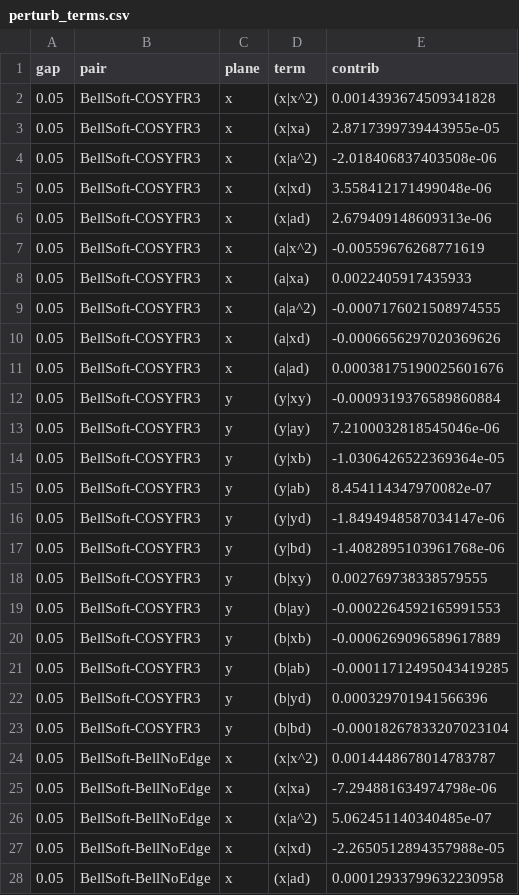
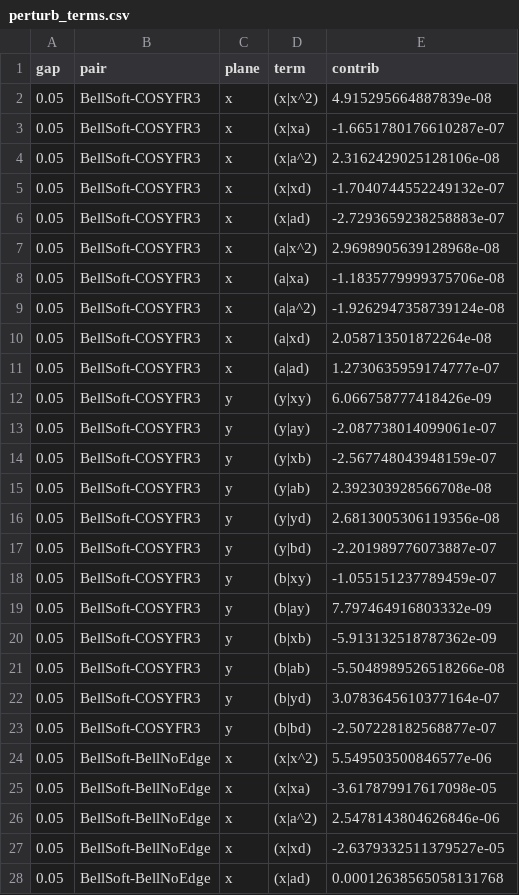
Before and after one commit to sergeybell/SCT_2, a CSV file: chromaticity/fringe_comparison/single_dipole/output/perturb_terms.csv, drawn as a sheet; only a part is shown; the diff covers the shown part only.

```diff
--- a/chromaticity/fringe_comparison/single_dipole/output/perturb_terms.csv
+++ b/chromaticity/fringe_comparison/single_dipole/output/perturb_terms.csv
@@ -1,28 +1,28 @@
 gap,pair,plane,term,contrib
-0.05,BellSoft-COSYFR3,x,(x|x^2),0.0014393674509341828
-0.05,BellSoft-COSYFR3,x,(x|xa),2.8717399739443955e-05
-0.05,BellSoft-COSYFR3,x,(x|a^2),-2.018406837403508e-06
-0.05,BellSoft-COSYFR3,x,(x|xd),3.558412171499048e-06
-0.05,BellSoft-COSYFR3,x,(x|ad),2.679409148609313e-06
-0.05,BellSoft-COSYFR3,x,(a|x^2),-0.00559676268771619
-0.05,BellSoft-COSYFR3,x,(a|xa),0.0022405917435933
-0.05,BellSoft-COSYFR3,x,(a|a^2),-0.0007176021508974555
-0.05,BellSoft-COSYFR3,x,(a|xd),-0.0006656297020369626
-0.05,BellSoft-COSYFR3,x,(a|ad),0.00038175190025601676
-0.05,BellSoft-COSYFR3,y,(y|xy),-0.0009319376589860884
-0.05,BellSoft-COSYFR3,y,(y|ay),7.2100032818545046e-06
-0.05,BellSoft-COSYFR3,y,(y|xb),-1.0306426522369364e-05
-0.05,BellSoft-COSYFR3,y,(y|ab),8.454114347970082e-07
-0.05,BellSoft-COSYFR3,y,(y|yd),-1.8494948587034147e-06
-0.05,BellSoft-COSYFR3,y,(y|bd),-1.4082895103961768e-06
-0.05,BellSoft-COSYFR3,y,(b|xy),0.002769738338579555
-0.05,BellSoft-COSYFR3,y,(b|ay),-0.0002264592165991553
-0.05,BellSoft-COSYFR3,y,(b|xb),-0.0006269096589617889
-0.05,BellSoft-COSYFR3,y,(b|ab),-0.00011712495043419285
-0.05,BellSoft-COSYFR3,y,(b|yd),0.000329701941566396
-0.05,BellSoft-COSYFR3,y,(b|bd),-0.00018267833207023104
-0.05,BellSoft-BellNoEdge,x,(x|x^2),0.0014448678014783787
-0.05,BellSoft-BellNoEdge,x,(x|xa),-7.294881634974798e-06
-0.05,BellSoft-BellNoEdge,x,(x|a^2),5.062451140340485e-07
-0.05,BellSoft-BellNoEdge,x,(x|xd),-2.2650512894357988e-05
-0.05,BellSoft-BellNoEdge,x,(x|ad),0.00012933799632230958
+0.05,BellSoft-COSYFR3,x,(x|x^2),4.915295664887839e-08
+0.05,BellSoft-COSYFR3,x,(x|xa),-1.6651780176610287e-07
+0.05,BellSoft-COSYFR3,x,(x|a^2),2.3162429025128106e-08
+0.05,BellSoft-COSYFR3,x,(x|xd),-1.7040744552249132e-07
+0.05,BellSoft-COSYFR3,x,(x|ad),-2.7293659238258883e-07
+0.05,BellSoft-COSYFR3,x,(a|x^2),2.9698905639128968e-08
+0.05,BellSoft-COSYFR3,x,(a|xa),-1.1835779999375706e-08
+0.05,BellSoft-COSYFR3,x,(a|a^2),-1.9262947358739124e-08
+0.05,BellSoft-COSYFR3,x,(a|xd),2.058713501872264e-08
+0.05,BellSoft-COSYFR3,x,(a|ad),1.2730635959174777e-07
+0.05,BellSoft-COSYFR3,y,(y|xy),6.066758777418426e-09
+0.05,BellSoft-COSYFR3,y,(y|ay),-2.087738014099061e-07
+0.05,BellSoft-COSYFR3,y,(y|xb),-2.567748043948159e-07
+0.05,BellSoft-COSYFR3,y,(y|ab),2.392303928566708e-08
+0.05,BellSoft-COSYFR3,y,(y|yd),2.6813005306119356e-08
+0.05,BellSoft-COSYFR3,y,(y|bd),-2.201989776073887e-07
+0.05,BellSoft-COSYFR3,y,(b|xy),-1.055151237789459e-07
+0.05,BellSoft-COSYFR3,y,(b|ay),7.797464916803332e-09
+0.05,BellSoft-COSYFR3,y,(b|xb),-5.913132518787362e-09
+0.05,BellSoft-COSYFR3,y,(b|ab),-5.5048989526518266e-08
+0.05,BellSoft-COSYFR3,y,(b|yd),3.0783645610377164e-07
+0.05,BellSoft-COSYFR3,y,(b|bd),-2.507228182568877e-07
+0.05,BellSoft-BellNoEdge,x,(x|x^2),5.549503500846577e-06
+0.05,BellSoft-BellNoEdge,x,(x|xa),-3.617879917617098e-05
+0.05,BellSoft-BellNoEdge,x,(x|a^2),2.5478143804626846e-06
+0.05,BellSoft-BellNoEdge,x,(x|xd),-2.6379332511379527e-05
+0.05,BellSoft-BellNoEdge,x,(x|ad),0.00012638565058131768
```
Also changed, not shown: 105 edited cells elsewhere in this file, chromaticity/fringe_comparison/single_dipole/output/bell_bare_bm.csv, chromaticity/fringe_comparison/single_dipole/output/bell_single_bm.csv, 24 other files.
